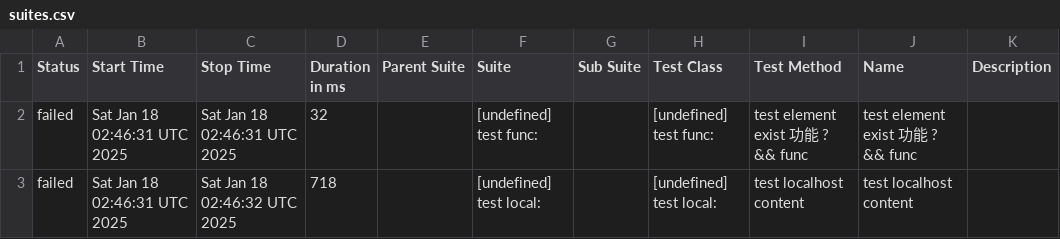
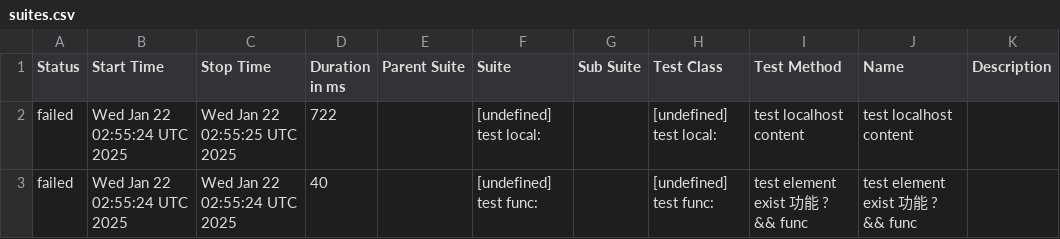
Before and after one commit to yusong-demo/integration-example, a CSV file: 8f90fc8115f9af156f193fa1d9f119c76fe99939/data/suites.csv, drawn as a sheet.

```diff
--- a/8f90fc8115f9af156f193fa1d9f119c76fe99939/data/suites.csv
+++ b/8f90fc8115f9af156f193fa1d9f119c76fe99939/data/suites.csv
@@ -1,3 +1,3 @@
 "Status","Start Time","Stop Time","Duration in ms","Parent Suite","Suite","Sub Suite","Test Class","Test Method","Name","Description"
-"failed","Sat Jan 18 02:46:31 UTC 2025","Sat Jan 18 02:46:31 UTC 2025","32","","[undefined] test func:","","[undefined] test func:","test element exist 功能 ? && func","test element exist 功能 ? && func",""
-"failed","Sat Jan 18 02:46:31 UTC 2025","Sat Jan 18 02:46:32 UTC 2025","718","","[undefined] test local:","","[undefined] test local:","test localhost content","test localhost content",""
+"failed","Wed Jan 22 02:55:24 UTC 2025","Wed Jan 22 02:55:25 UTC 2025","722","","[undefined] test local:","","[undefined] test local:","test localhost content","test localhost content",""
+"failed","Wed Jan 22 02:55:24 UTC 2025","Wed Jan 22 02:55:24 UTC 2025","40","","[undefined] test func:","","[undefined] test func:","test element exist 功能 ? && func","test element exist 功能 ? && func",""
```
Also changed, not shown: 23 other files.
